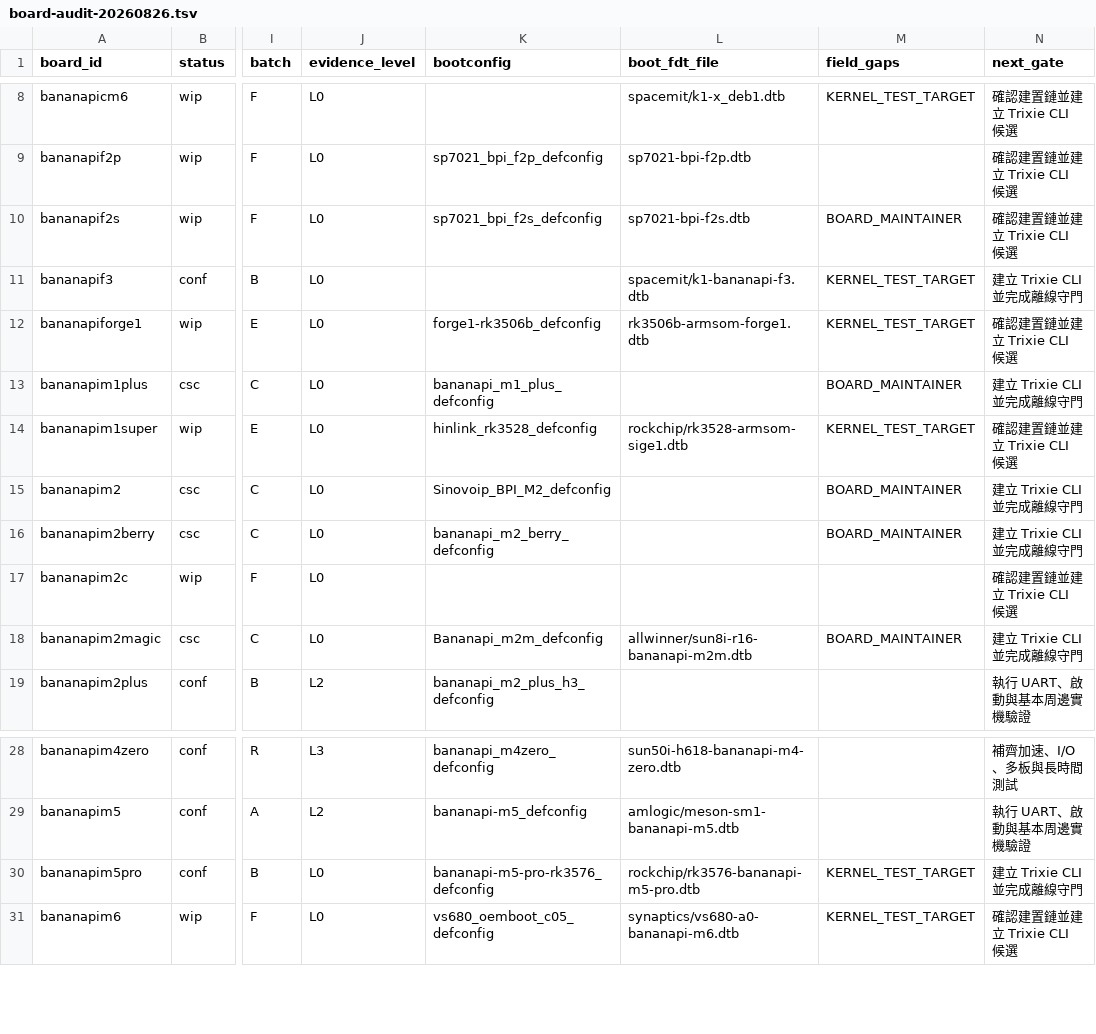
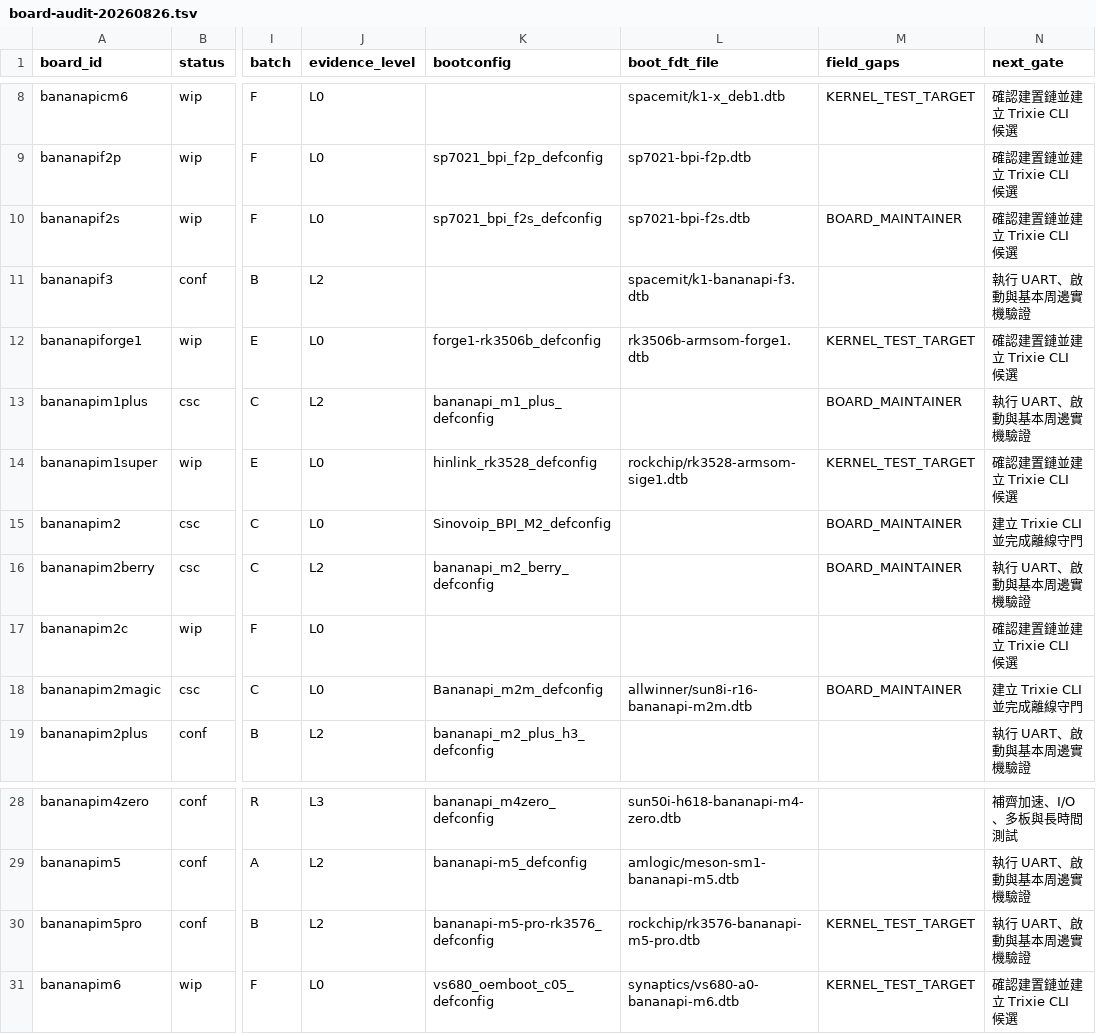
Before and after one commit to BPI-SINOVOIP/armbian-build, a TSV file: docs/evidence/bananapi-family-optimization/board-audit-20260826.tsv, drawn as a sheet; only a part is shown, gaps mark what is left out; the diff names each change by its address in the sheet, - before the commit and + after, or states it on an @@ line.

```diff
--- a/docs/evidence/bananapi-family-optimization/board-audit-20260826.tsv
+++ b/docs/evidence/bananapi-family-optimization/board-audit-20260826.tsv
-J11 (evidence_level): L0
+J11 (evidence_level): L2
-M11 (field_gaps): KERNEL_TEST_TARGET
+M11 (field_gaps): (empty)
-N11 (next_gate): 建立 Trixie CLI 並完成離線守門
+N11 (next_gate): 執行 UART、啟動與基本周邊實機驗證
-J13 (evidence_level): L0
+J13 (evidence_level): L2
-N13 (next_gate): 建立 Trixie CLI 並完成離線守門
+N13 (next_gate): 執行 UART、啟動與基本周邊實機驗證
-J16 (evidence_level): L0
+J16 (evidence_level): L2
-N16 (next_gate): 建立 Trixie CLI 並完成離線守門
+N16 (next_gate): 執行 UART、啟動與基本周邊實機驗證
-J30 (evidence_level): L0
+J30 (evidence_level): L2
-N30 (next_gate): 建立 Trixie CLI 並完成離線守門
+N30 (next_gate): 執行 UART、啟動與基本周邊實機驗證
```
Also changed, not shown: 3 other files.
